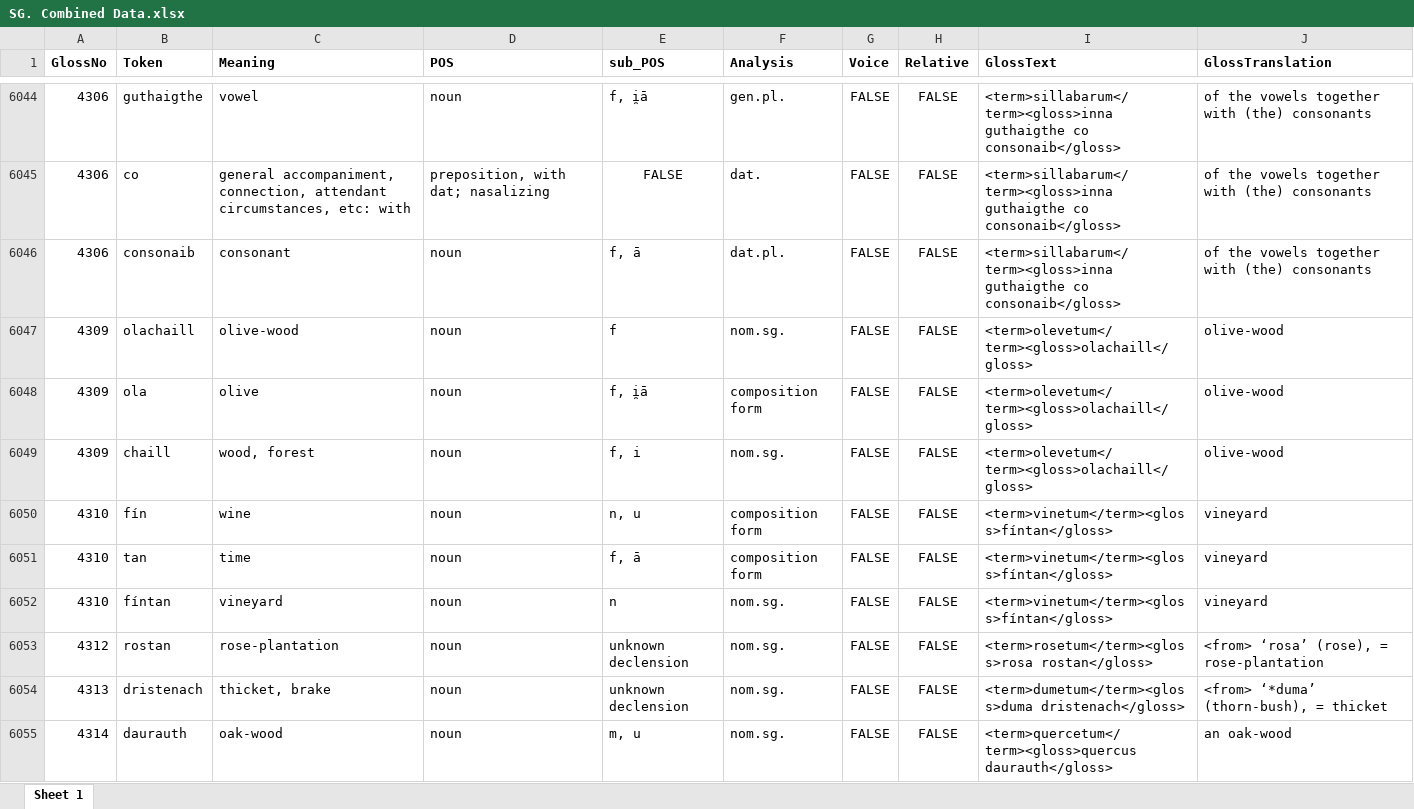
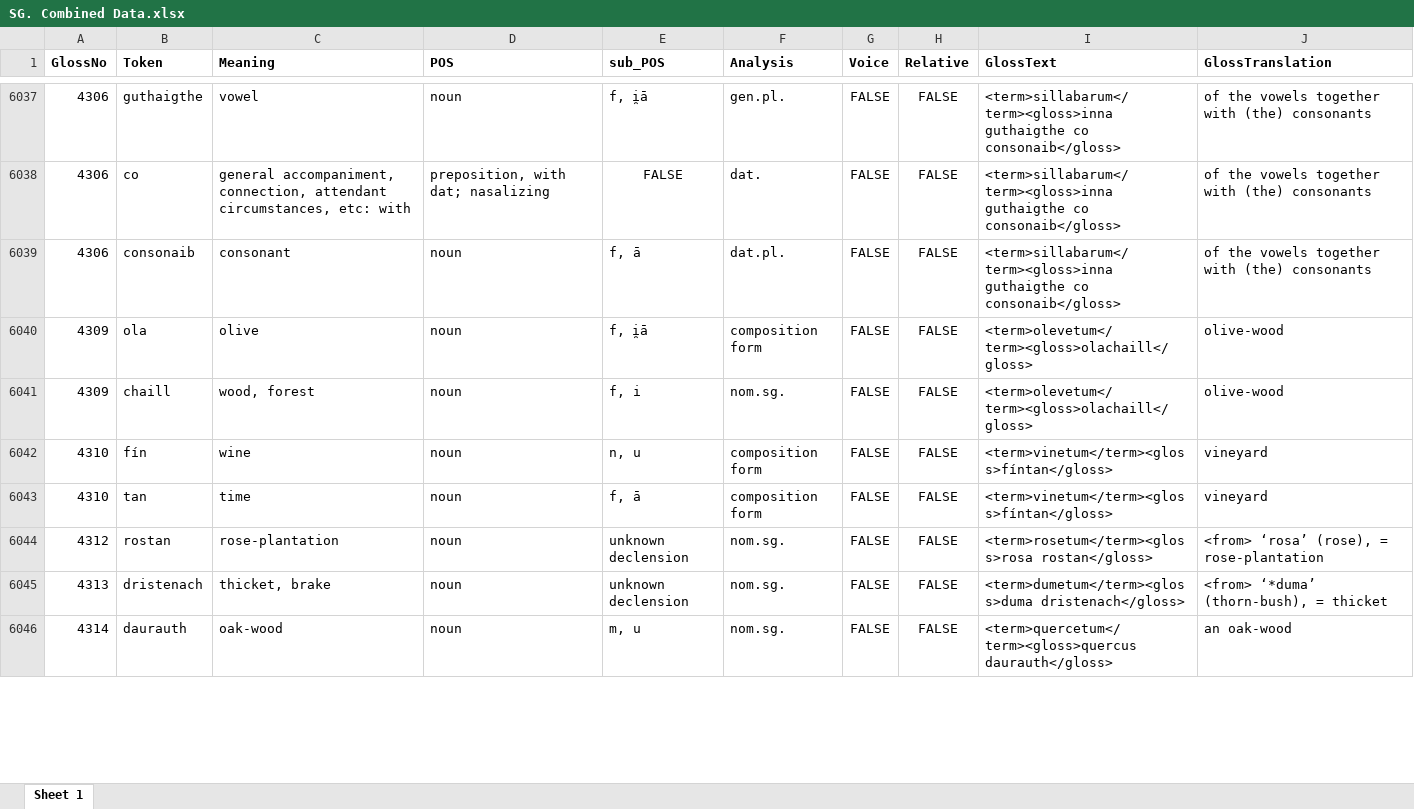
Before and after one commit to AdeDoyle/StGallGlossParser, an Excel workbook: SG. Combined Data.xlsx, sheet Sheet 1, drawn as a sheet; only a part is shown, gaps mark what is left out; values as stored, in another font and other column widths than the file's, no borders; removed rows and columns are numbered as before the commit, all else as after; the diff covers the shown part only; the diff names each change by its address in the sheet, - before the commit and + after, or states it on an @@ line.

```diff
--- a/SG. Combined Data.xlsx (sheet Sheet 1)
+++ b/SG. Combined Data.xlsx (sheet Sheet 1)
-row 6047: 4309 | olachaill | olive-wood | noun | f | nom.sg. | FALSE | FALSE | <term>olevetum</term><gloss>olachaill</gloss> | olive-wood
-row 6052: 4310 | fíntan | vineyard | noun | n | nom.sg. | FALSE | FALSE | <term>vinetum</term><gloss>fíntan</gloss> | vineyard
```
Also changed, not shown: 8 added rows, 85 removed rows, 5 moved rows, 107 edited cells and cell formats elsewhere in this sheet, 13 other files.
